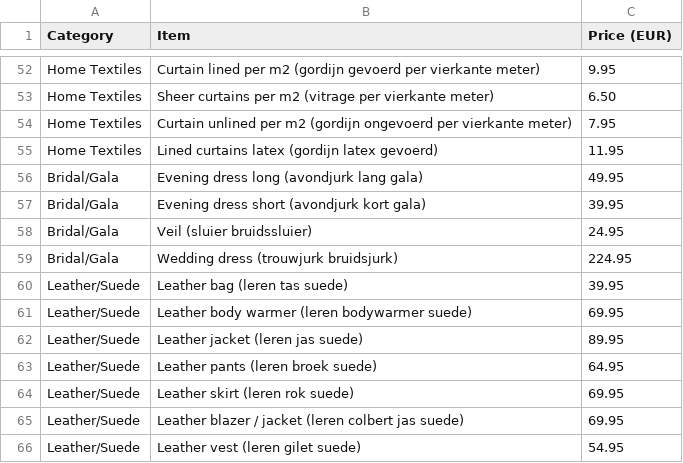
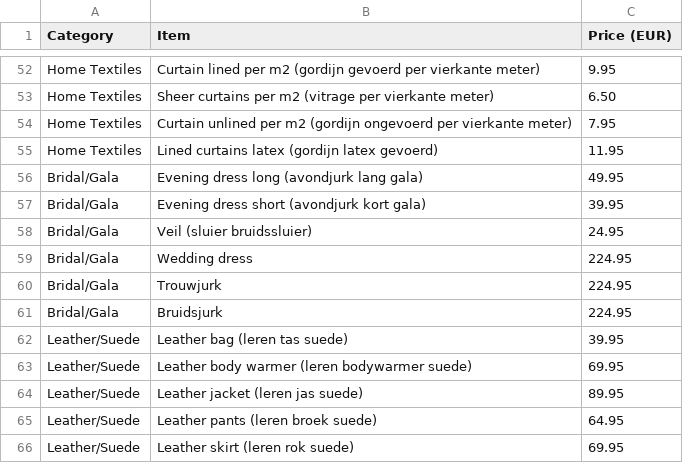
Before and after one commit to johben31/dobbi-cs-tool, a CSV file: knowledge_base/prices.csv, drawn as a sheet; only a part is shown, gaps mark what is left out; the shorter side is filled out with more unchanged rows.

Commit message:
Update prices.csv to clarify wedding dress

```diff
--- a/knowledge_base/prices.csv
+++ b/knowledge_base/prices.csv
@@ -58,3 +58,5 @@ Bridal/Gala,Evening dress short (avondjurk kort gala),39.95
 Bridal/Gala,Veil (sluier bruidssluier),24.95
-Bridal/Gala,Wedding dress (trouwjurk bruidsjurk),224.95
+Bridal/Gala,Wedding dress,224.95
+Bridal/Gala,Trouwjurk,224.95
+Bridal/Gala,Bruidsjurk,224.95
 Leather/Suede,Leather bag (leren tas suede),39.95
```
